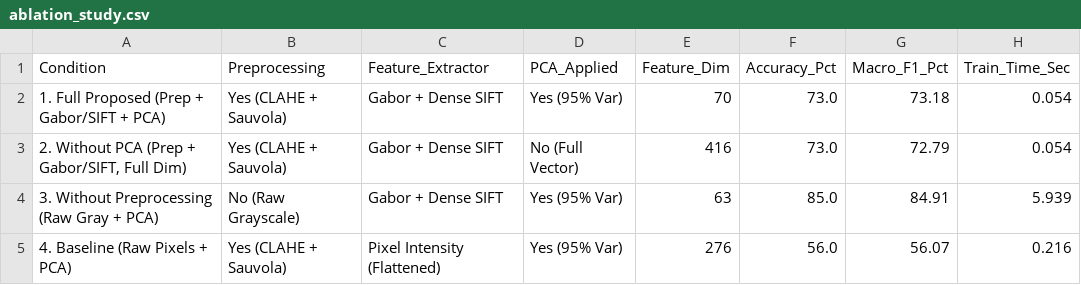
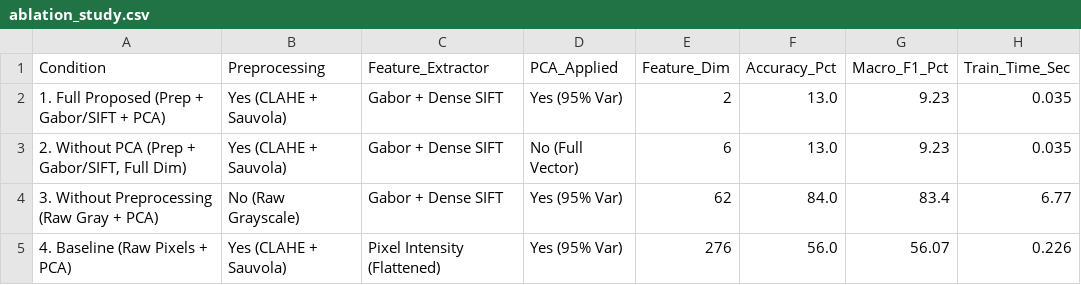
Before and after one commit to harshit612007/ML_project_ocr, a CSV file: ancient_tamil_ocr/results/ablation_study.csv, drawn as a sheet.

```diff
--- a/ancient_tamil_ocr/results/ablation_study.csv
+++ b/ancient_tamil_ocr/results/ablation_study.csv
@@ -1,5 +1,5 @@
 Condition,Preprocessing,Feature_Extractor,PCA_Applied,Feature_Dim,Accuracy_Pct,Macro_F1_Pct,Train_Time_Sec
-1. Full Proposed (Prep + Gabor/SIFT + PCA),Yes (CLAHE + Sauvola),Gabor + Dense SIFT,Yes (95% Var),70,73.0,73.18,0.054
-"2. Without PCA (Prep + Gabor/SIFT, Full Dim)",Yes (CLAHE + Sauvola),Gabor + Dense SIFT,No (Full Vector),416,73.0,72.79,0.054
-3. Without Preprocessing (Raw Gray + PCA),No (Raw Grayscale),Gabor + Dense SIFT,Yes (95% Var),63,85.0,84.91,5.939
-4. Baseline (Raw Pixels + PCA),Yes (CLAHE + Sauvola),Pixel Intensity (Flattened),Yes (95% Var),276,56.0,56.07,0.216
+1. Full Proposed (Prep + Gabor/SIFT + PCA),Yes (CLAHE + Sauvola),Gabor + Dense SIFT,Yes (95% Var),2,13.0,9.23,0.035
+"2. Without PCA (Prep + Gabor/SIFT, Full Dim)",Yes (CLAHE + Sauvola),Gabor + Dense SIFT,No (Full Vector),6,13.0,9.23,0.035
+3. Without Preprocessing (Raw Gray + PCA),No (Raw Grayscale),Gabor + Dense SIFT,Yes (95% Var),62,84.0,83.4,6.77
+4. Baseline (Raw Pixels + PCA),Yes (CLAHE + Sauvola),Pixel Intensity (Flattened),Yes (95% Var),276,56.0,56.07,0.226
```
Also changed, not shown: ancient_tamil_ocr/results/confused_pairs.csv, ancient_tamil_ocr/results/results_table.csv, 24 other files.
